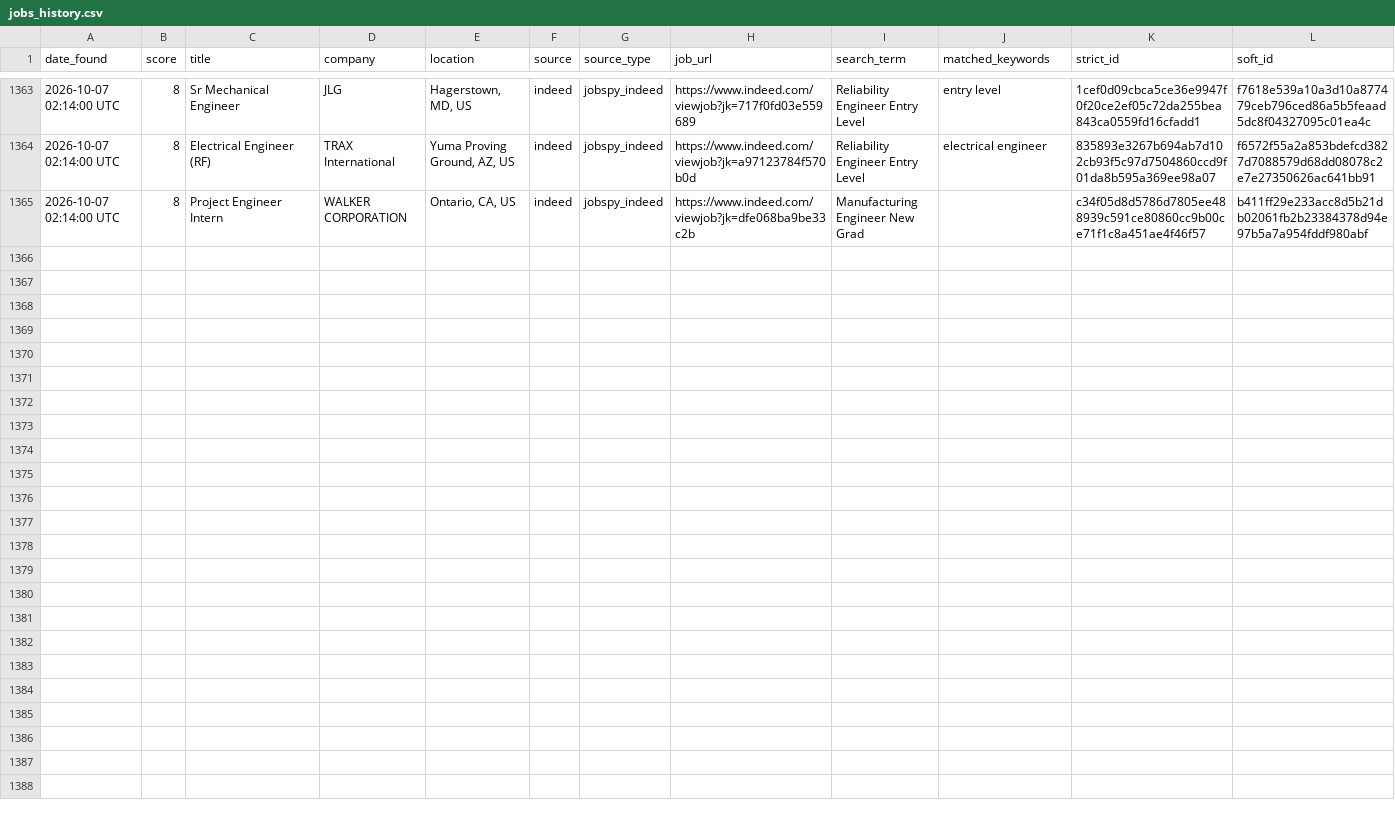
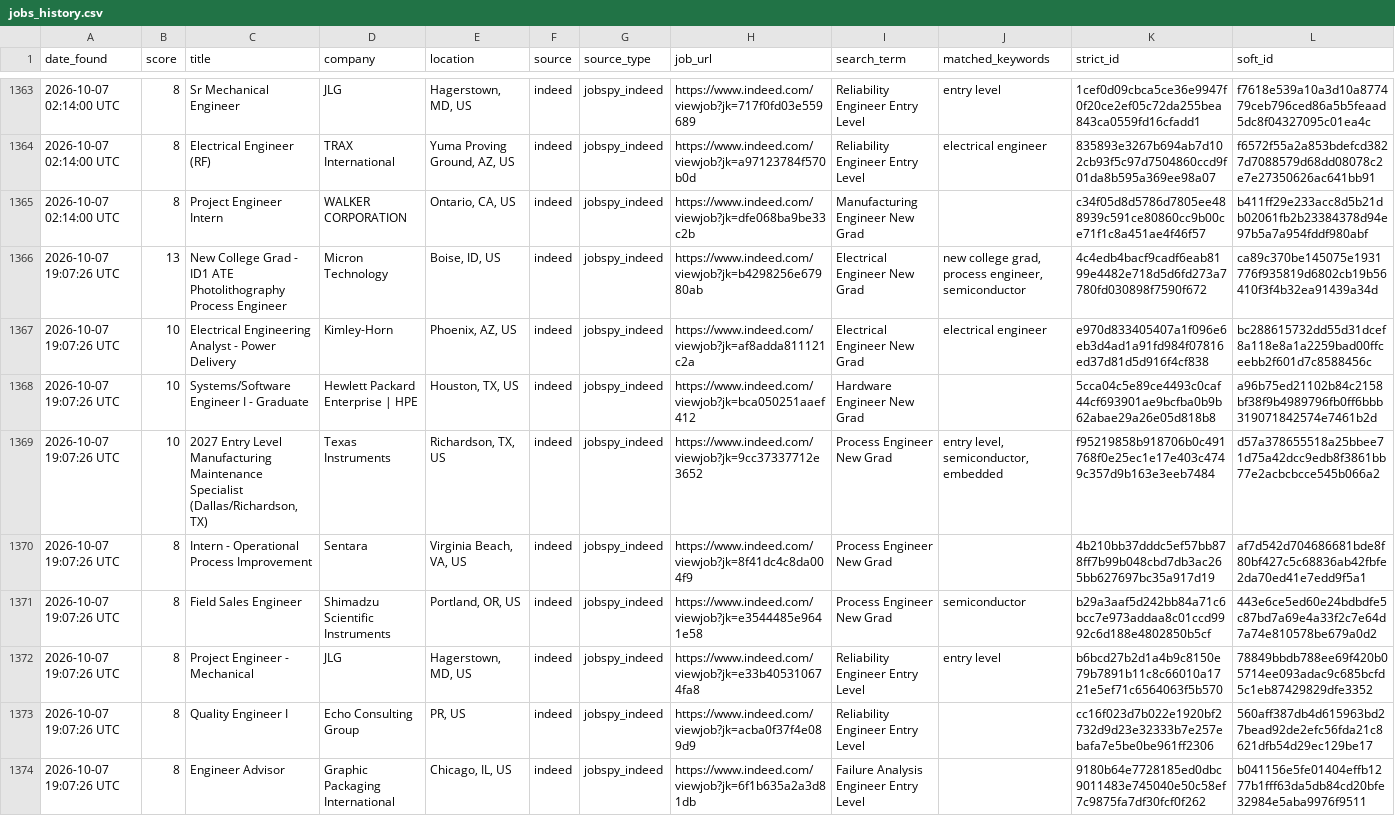
Before and after one commit to emmismyname/jobrobot, a CSV file: data/jobs_history.csv, drawn as a sheet; only a part is shown, gaps mark what is left out.

```diff
--- a/data/jobs_history.csv
+++ b/data/jobs_history.csv
@@ -1365 +1365,10 @@ date_found,score,title,company,location,source,source_type,job_url,search_term,m
 2026-10-07 02:14:00 UTC,8,Project Engineer Intern,WALKER CORPORATION,"Ontario, CA, US",indeed,jobspy_indeed,https://www.indeed.com/viewjob?jk=dfe068ba9be33c2b,Manufacturing Engineer New Grad,,c34f05d8d5786d7805ee488939c591ce80860cc9b00ce71f1c8a451ae4f46f57,b411ff29e233acc8d5b21db02061fb2b23384378d94e97b5a7a954fddf980abf
+2026-10-07 19:07:26 UTC,13,New College Grad - ID1 ATE Photolithography Process Engineer,Micron Technology,"Boise, ID, US",indeed,jobspy_indeed,https://www.indeed.com/viewjob?jk=b4298256e67980ab,Electrical Engineer New Grad,"new college grad, process engineer, semiconductor",4c4edb4bacf9cadf6eab8199e4482e718d5d6fd273a7780fd030898f7590f672,ca89c370be145075e1931776f935819d6802cb19b56410f3f4b32ea91439a34d
+2026-10-07 19:07:26 UTC,10,Electrical Engineering Analyst - Power Delivery,Kimley-Horn,"Phoenix, AZ, US",indeed,jobspy_indeed,https://www.indeed.com/viewjob?jk=af8adda811121c2a,Electrical Engineer New Grad,electrical engineer,e970d833405407a1f096e6eb3d4ad1a91fd984f07816ed37d81d5d916f4cf838,bc288615732dd55d31dcef8a118e8a1a2259bad00ffceebb2f601d7c8588456c
+2026-10-07 19:07:26 UTC,10,Systems/Software Engineer I - Graduate,Hewlett Packard Enterprise | HPE,"Houston, TX, US",indeed,jobspy_indeed,https://www.indeed.com/viewjob?jk=bca050251aaef412,Hardware Engineer New Grad,,5cca04c5e89ce4493c0caf44cf693901ae9bcfba0b9b62abae29a26e05d818b8,a96b75ed21102b84c2158bf38f9b4989796fb0ff6bbb319071842574e7461b2d
+2026-10-07 19:07:26 UTC,10,"2027 Entry Level Manufacturing Maintenance Specialist (Dallas/Richardson, TX)",Texas Instruments,"Richardson, TX, US",indeed,jobspy_indeed,https://www.indeed.com/viewjob?jk=9cc37337712e3652,Process Engineer New Grad,"entry level, semiconductor, embedded",f95219858b918706b0c491768f0e25ec1e17e403c4749c357d9b163e3eeb7484,d57a378655518a25bbee71d75a42dcc9edb8f3861bb77e2acbcbcce545b066a2
+2026-10-07 19:07:26 UTC,8,Intern - Operational Process Improvement,Sentara,"Virginia Beach, VA, US",indeed,jobspy_indeed,https://www.indeed.com/viewjob?jk=8f41dc4c8da004f9,Process Engineer New Grad,,4b210bb37dddc5ef57bb878ff7b99b048cbd7db3ac265bb627697bc35a917d19,af7d542d704686681bde8f80bf427c5c68836ab42fbfe2da70ed41e7edd9f5a1
+2026-10-07 19:07:26 UTC,8,Field Sales Engineer,Shimadzu Scientific Instruments,"Portland, OR, US",indeed,jobspy_indeed,https://www.indeed.com/viewjob?jk=e3544485e9641e58,Process Engineer New Grad,semiconductor,b29a3aaf5d242bb84a71c6bcc7e973addaa8c01ccd9992c6d188e4802850b5cf,443e6ce5ed60e24bdbdfe5c87bd7a69e4a33f2c7e64d7a74e810578be679a0d2
+2026-10-07 19:07:26 UTC,8,Project Engineer - Mechanical,JLG,"Hagerstown, MD, US",indeed,jobspy_indeed,https://www.indeed.com/viewjob?jk=e33b405310674fa8,Reliability Engineer Entry Level,entry level,b6bcd27b2d1a4b9c8150e79b7891b11c8c66010a1721e5ef71c6564063f5b570,78849bbdb788ee69f420b05714ee093adac9c685bcfd5c1eb87429829dfe3352
+2026-10-07 19:07:26 UTC,8,Quality Engineer I,Echo Consulting Group,"PR, US",indeed,jobspy_indeed,https://www.indeed.com/viewjob?jk=acba0f37f4e089d9,Reliability Engineer Entry Level,,cc16f023d7b022e1920bf2732d9d23e32333b7e257ebafa7e5be0be961ff2306,560aff387db4d615963bd27bead92de2efc56fda21c8621dfb54d29ec129be17
+2026-10-07 19:07:26 UTC,8,Engineer Advisor,Graphic Packaging International,"Chicago, IL, US",indeed,jobspy_indeed,https://www.indeed.com/viewjob?jk=6f1b635a2a3d81db,Failure Analysis Engineer Entry Level,,9180b64e7728185ed0dbc9011483e745040e50c58ef7c9875fa7df30fcf0f262,b041156e5fe01404effb1277b1fff63da5db84cd20bfe32984e5aba9976f9511
```
Also changed, not shown: 1 other file.
